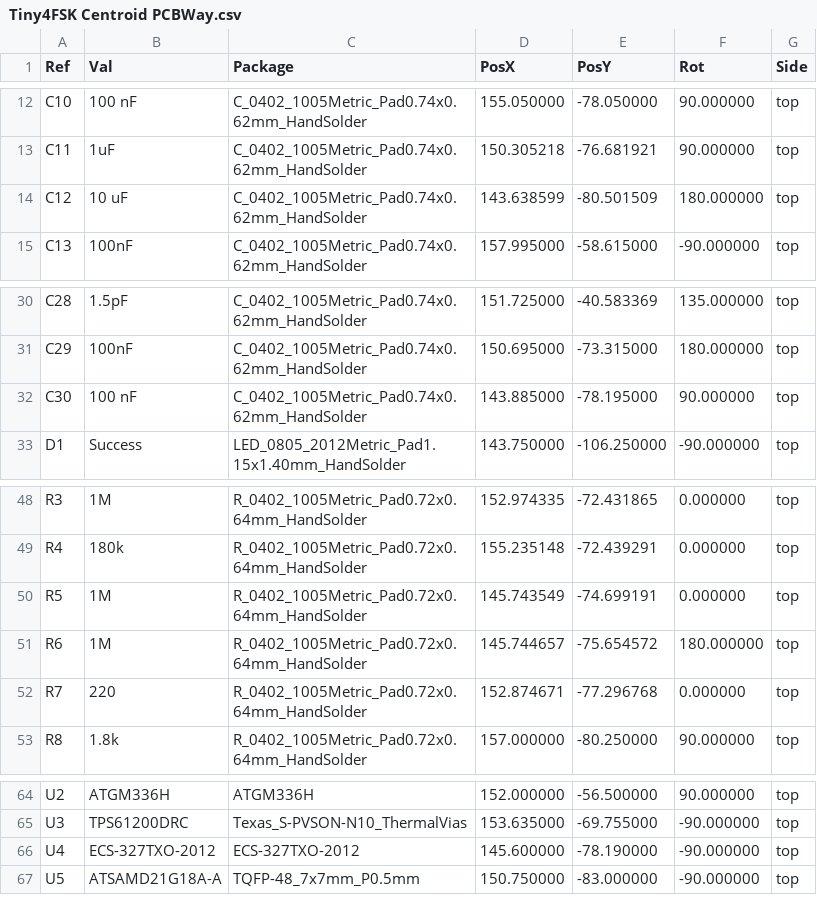
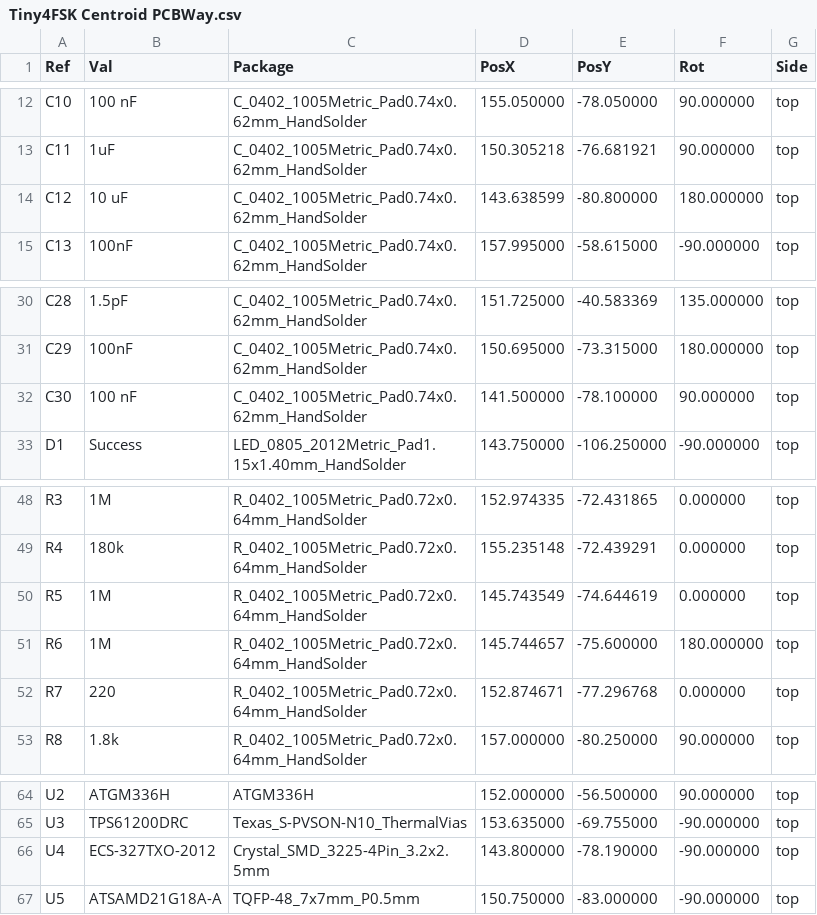
Before and after one commit to New-England-Weather-Balloon-Society/Tiny4FSK, a CSV file: PCB + Schematic/Production/Tiny4FSK Centroid PCBWay.csv, drawn as a sheet; only a part is shown, gaps mark what is left out.

Commit message:
new production files

```diff
--- a/PCB + Schematic/Production/Tiny4FSK Centroid PCBWay.csv
+++ b/PCB + Schematic/Production/Tiny4FSK Centroid PCBWay.csv
@@ -13,3 +13,3 @@ Ref,Val,Package,PosX,PosY,Rot,Side
 "C11","1uF","C_0402_1005Metric_Pad0.74x0.62mm_HandSolder",150.305218,-76.681921,90.000000,top
-"C12","10 uF","C_0402_1005Metric_Pad0.74x0.62mm_HandSolder",143.638599,-80.501509,180.000000,top
+"C12","10 uF","C_0402_1005Metric_Pad0.74x0.62mm_HandSolder",143.638599,-80.800000,180.000000,top
 "C13","100nF","C_0402_1005Metric_Pad0.74x0.62mm_HandSolder",157.995000,-58.615000,-90.000000,top
@@ -31,3 +31,3 @@ Ref,Val,Package,PosX,PosY,Rot,Side
 "C29","100nF","C_0402_1005Metric_Pad0.74x0.62mm_HandSolder",150.695000,-73.315000,180.000000,top
-"C30","100 nF","C_0402_1005Metric_Pad0.74x0.62mm_HandSolder",143.885000,-78.195000,90.000000,top
+"C30","100 nF","C_0402_1005Metric_Pad0.74x0.62mm_HandSolder",141.500000,-78.100000,90.000000,top
 "D1","Success","LED_0805_2012Metric_Pad1.15x1.40mm_HandSolder",143.750000,-106.250000,-90.000000,top
@@ -49,4 +49,4 @@ Ref,Val,Package,PosX,PosY,Rot,Side
 "R4","180k","R_0402_1005Metric_Pad0.72x0.64mm_HandSolder",155.235148,-72.439291,0.000000,top
-"R5","1M","R_0402_1005Metric_Pad0.72x0.64mm_HandSolder",145.743549,-74.699191,0.000000,top
-"R6","1M","R_0402_1005Metric_Pad0.72x0.64mm_HandSolder",145.744657,-75.654572,180.000000,top
+"R5","1M","R_0402_1005Metric_Pad0.72x0.64mm_HandSolder",145.743549,-74.644619,0.000000,top
+"R6","1M","R_0402_1005Metric_Pad0.72x0.64mm_HandSolder",145.744657,-75.600000,180.000000,top
 "R7","220","R_0402_1005Metric_Pad0.72x0.64mm_HandSolder",152.874671,-77.296768,0.000000,top
@@ -65,3 +65,3 @@ Ref,Val,Package,PosX,PosY,Rot,Side
 "U3","TPS61200DRC","Texas_S-PVSON-N10_ThermalVias",153.635000,-69.755000,-90.000000,top
-"U4","ECS-327TXO-2012","ECS-327TXO-2012",145.600000,-78.190000,-90.000000,top
+"U4","ECS-327TXO-2012","Crystal_SMD_3225-4Pin_3.2x2.5mm",143.800000,-78.190000,-90.000000,top
 "U5","ATSAMD21G18A-A","TQFP-48_7x7mm_P0.5mm",150.750000,-83.000000,-90.000000,top
```
Also changed, not shown: 20 other files.
